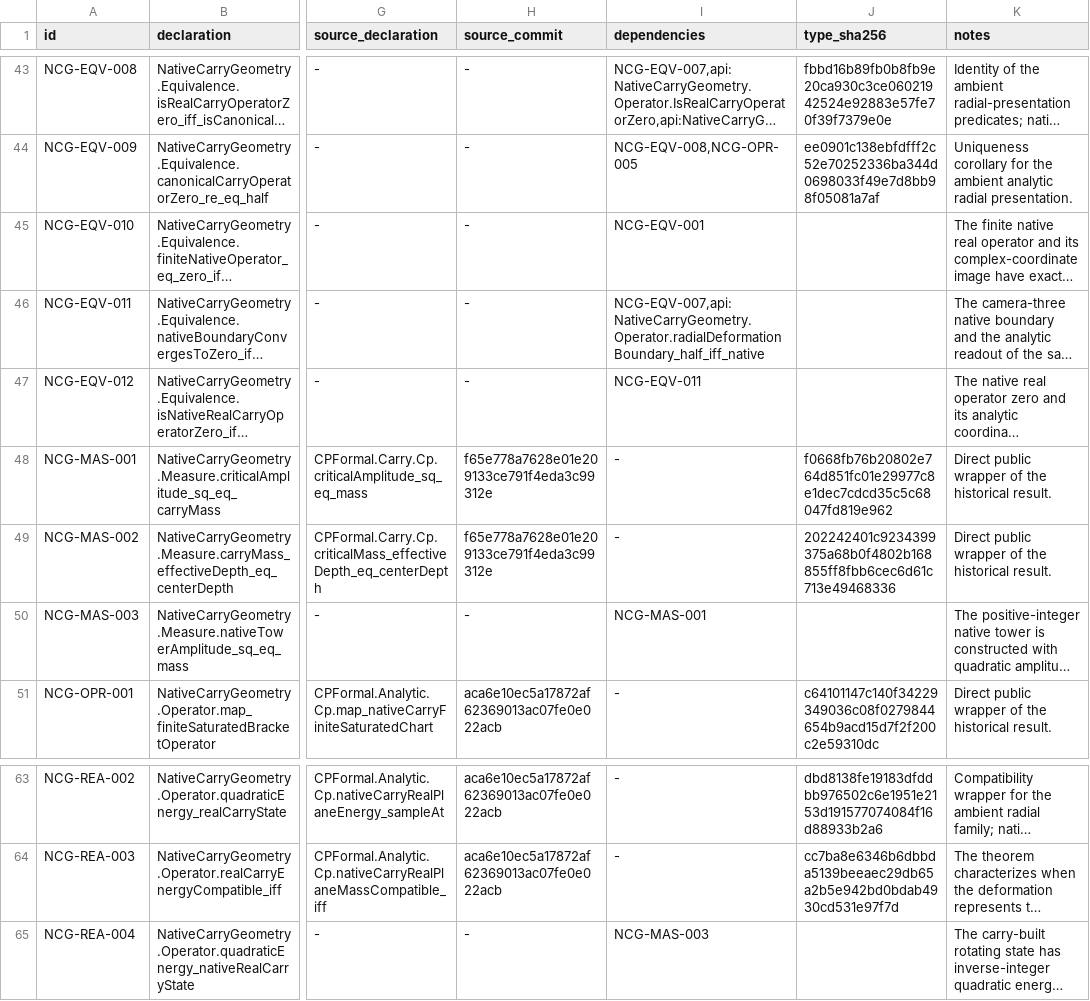
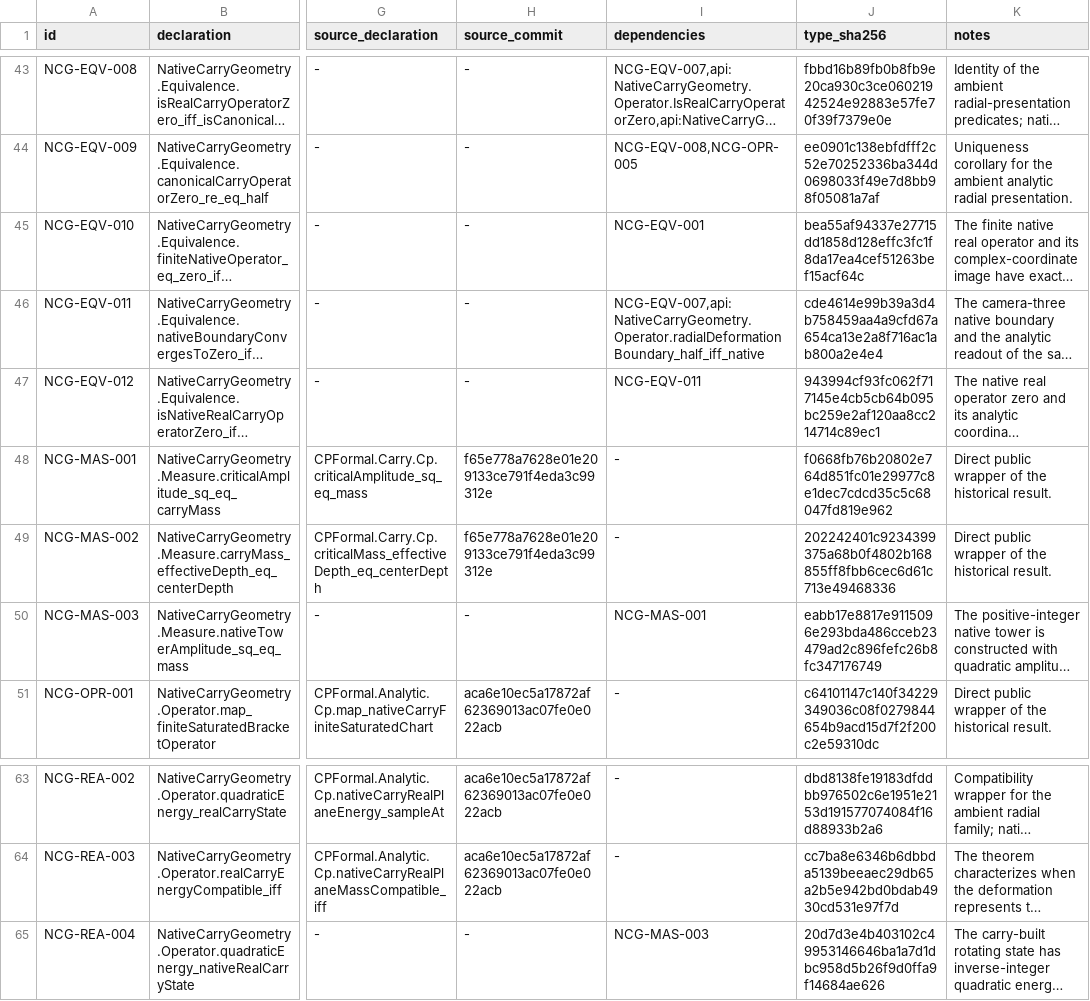
Before and after one commit to thiagomassensini/native-carry-geometry, a TSV file: audit/theorems.tsv, drawn as a sheet; only a part is shown, gaps mark what is left out; long unchanged cells end in …; the diff names each change by its address in the sheet, - before the commit and + after, or states it on an @@ line.

```diff
--- a/audit/theorems.tsv
+++ b/audit/theorems.tsv
-J45 (type_sha256): (empty)
+J45 (type_sha256): bea55af94337e27715dd1858d128effc3fc1f8da17ea4cef51263bef15acf64c
-J46 (type_sha256): (empty)
+J46 (type_sha256): cde4614e99b39a3d4b758459aa4a9cfd67a654ca13e2a8f716ac1ab800a2e4e4
-J47 (type_sha256): (empty)
+J47 (type_sha256): 943994cf93fc062f717145e4cb5cb64b095bc259e2af120aa8cc214714c89ec1
-J50 (type_sha256): (empty)
+J50 (type_sha256): eabb17e8817e9115096e293bda486cceb23479ad2c896fefc26b8fc347176749
-J65 (type_sha256): (empty)
+J65 (type_sha256): 20d7d3e4b403102c49953146646ba1a7d1dbc958d5b26f9d0ffa9f14684ae626
```
Also changed, not shown: 8 other files.
